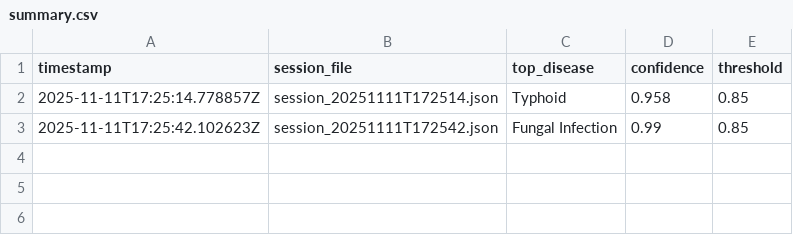
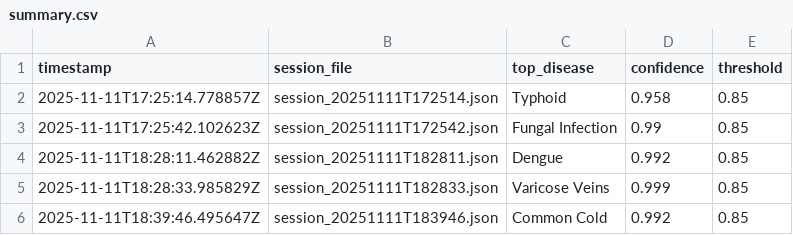
Before and after one commit to jaisw07/vgs2, a CSV file: results/sessions/summary.csv, drawn as a sheet; the diff names each change by its address in the sheet, - before the commit and + after, or states it on an @@ line.

```diff
--- a/results/sessions/summary.csv
+++ b/results/sessions/summary.csv
+row 4: 2025-11-11T18:28:11.462882Z | session_20251111T182811.json | Dengue | 0.992 | 0.85
+row 5: 2025-11-11T18:28:33.985829Z | session_20251111T182833.json | Varicose Veins | 0.999 | 0.85
+row 6: 2025-11-11T18:39:46.495647Z | session_20251111T183946.json | Common Cold | 0.992 | 0.85
```
Also changed, not shown: 4 other files.
